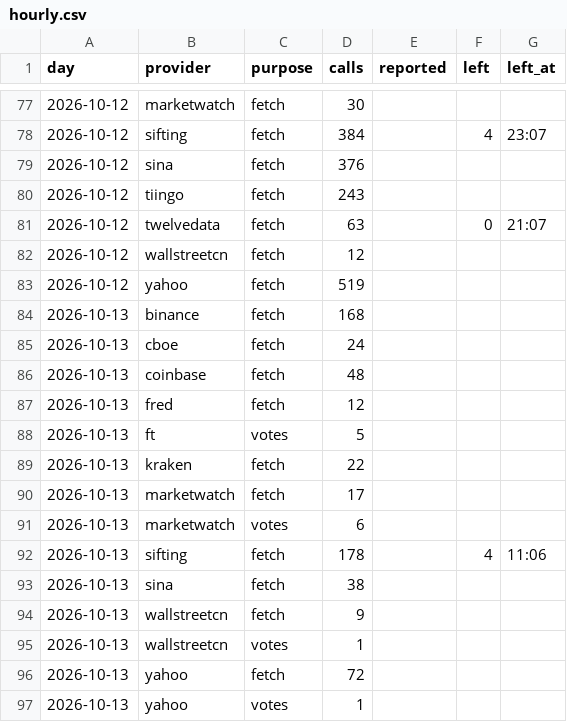
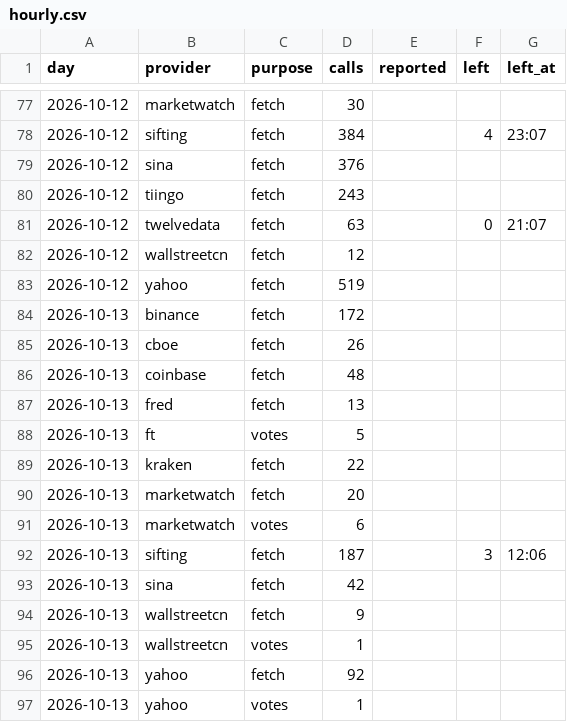
Before and after one commit to conjuror123/Market-alert-old, a CSV file: data/jump/usage/hourly.csv, drawn as a sheet; only a part is shown, gaps mark what is left out.

```diff
--- a/data/jump/usage/hourly.csv
+++ b/data/jump/usage/hourly.csv
@@ -83,15 +83,15 @@ day,provider,purpose,calls,reported,left,left_at
 2026-10-12,yahoo,fetch,519,,,
-2026-10-13,binance,fetch,168,,,
-2026-10-13,cboe,fetch,24,,,
+2026-10-13,binance,fetch,172,,,
+2026-10-13,cboe,fetch,26,,,
 2026-10-13,coinbase,fetch,48,,,
-2026-10-13,fred,fetch,12,,,
+2026-10-13,fred,fetch,13,,,
 2026-10-13,ft,votes,5,,,
 2026-10-13,kraken,fetch,22,,,
-2026-10-13,marketwatch,fetch,17,,,
+2026-10-13,marketwatch,fetch,20,,,
 2026-10-13,marketwatch,votes,6,,,
-2026-10-13,sifting,fetch,178,,4,11:06
-2026-10-13,sina,fetch,38,,,
+2026-10-13,sifting,fetch,187,,3,12:06
+2026-10-13,sina,fetch,42,,,
 2026-10-13,wallstreetcn,fetch,9,,,
 2026-10-13,wallstreetcn,votes,1,,,
-2026-10-13,yahoo,fetch,72,,,
+2026-10-13,yahoo,fetch,92,,,
 2026-10-13,yahoo,votes,1,,,
```
Also changed, not shown: 1 other file.
